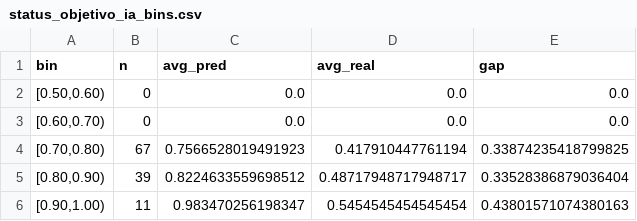
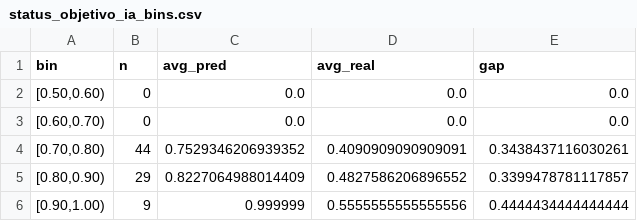
Before and after one commit to ivanangelsegurafernandez/bolsavalores2, a CSV file: status_objetivo_ia_bins.csv, drawn as a sheet.

```diff
--- a/status_objetivo_ia_bins.csv
+++ b/status_objetivo_ia_bins.csv
@@ -3,4 +3,4 @@ bin,n,avg_pred,avg_real,gap
 "[0.60,0.70)",0,0.0,0.0,0.0
-"[0.70,0.80)",67,0.7566528019491923,0.417910447761194,0.33874235418799825
-"[0.80,0.90)",39,0.8224633559698512,0.48717948717948717,0.33528386879036404
-"[0.90,1.00)",11,0.983470256198347,0.5454545454545454,0.43801571074380163
+"[0.70,0.80)",44,0.7529346206939352,0.4090909090909091,0.3438437116030261
+"[0.80,0.90)",29,0.8227064988014409,0.4827586206896552,0.3399478781117857
+"[0.90,1.00)",9,0.999999,0.5555555555555556,0.4444434444444444
```
Also changed, not shown: status_objetivo_ia.csv, status_objetivo_ia_thresholds.csv, 3 other files.
